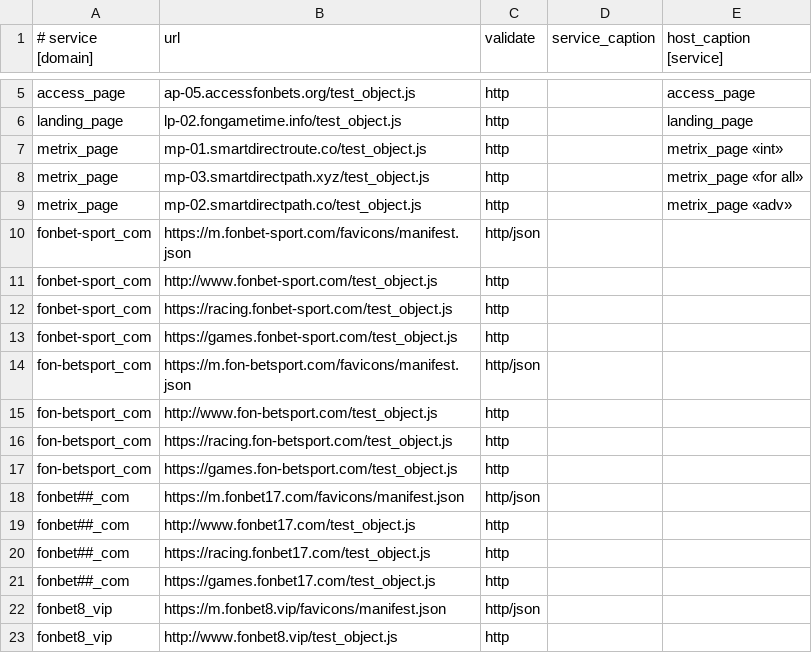
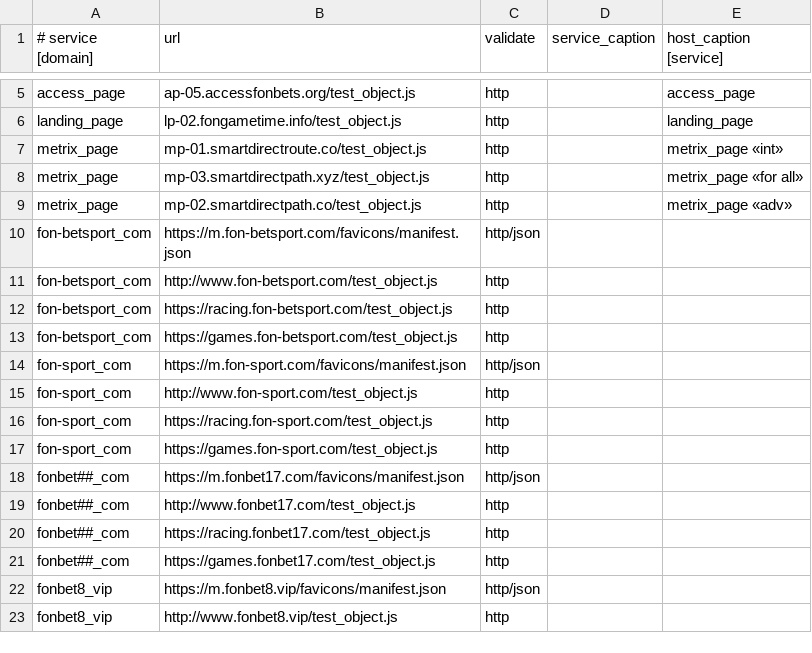
Before and after one commit to fbcloudstuff/apps, a CSV file: ban-monitoring/4hsoft_ban_monitoring.csv, drawn as a sheet; only a part is shown, gaps mark what is left out; removed rows and columns are numbered as before the commit, all else as after; the diff names each change by its address in the sheet, - before the commit and + after, or states it on an @@ line.

Commit message:
update ban-monitoring.csv

```diff
--- a/ban-monitoring/4hsoft_ban_monitoring.csv
+++ b/ban-monitoring/4hsoft_ban_monitoring.csv
-row 10: fonbet-sport_com | https://m.fonbet-sport.com/favicons/manifest.json | http/json
-row 11: fonbet-sport_com | http://www.fonbet-sport.com/test_object.js | http
-row 12: fonbet-sport_com | https://racing.fonbet-sport.com/test_object.js | http
-row 13: fonbet-sport_com | https://games.fonbet-sport.com/test_object.js | http
+row 14: fon-sport_com | https://m.fon-sport.com/favicons/manifest.json | http/json
+row 15: fon-sport_com | http://www.fon-sport.com/test_object.js | http
+row 16: fon-sport_com | https://racing.fon-sport.com/test_object.js | http
+row 17: fon-sport_com | https://games.fon-sport.com/test_object.js | http
```
